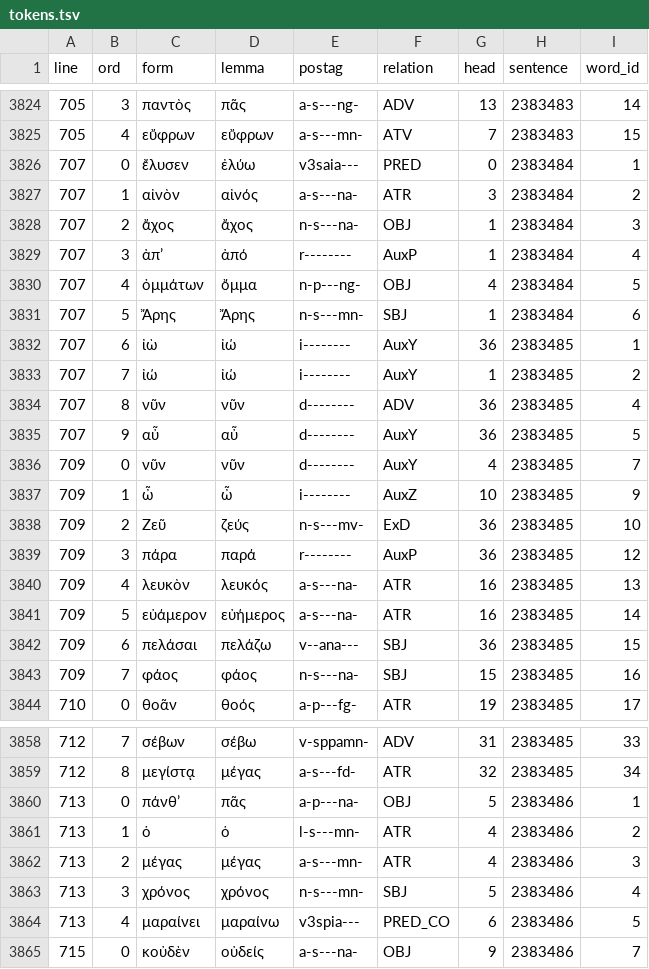
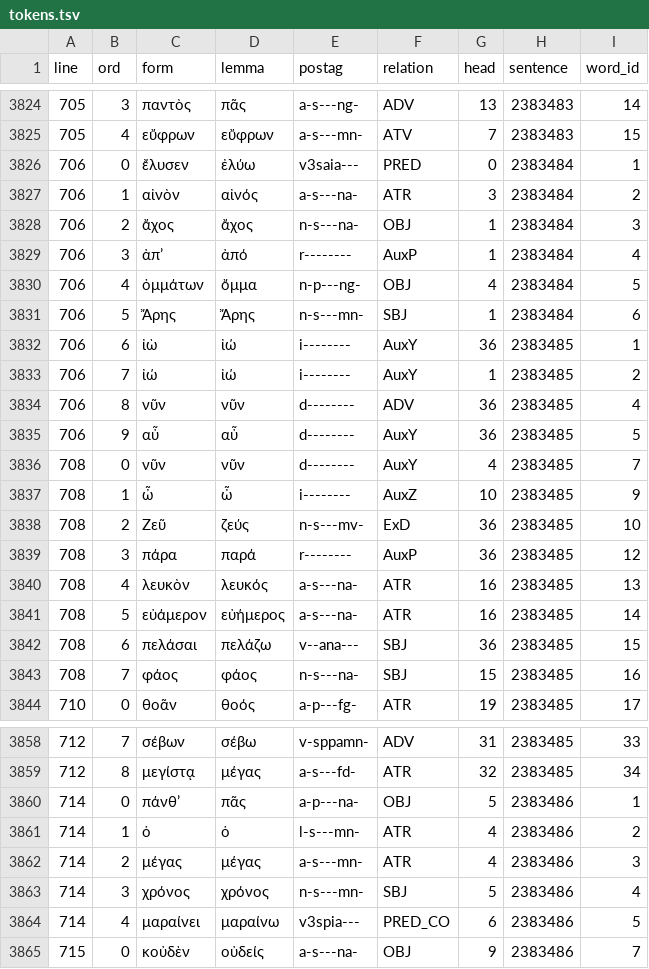
Before and after one commit to polemistes/anagnosis, a TSV file: texts/ajax/tokens.tsv, drawn as a sheet; only a part is shown, gaps mark what is left out; the diff covers the shown part only.

```diff
--- a/texts/ajax/tokens.tsv
+++ b/texts/ajax/tokens.tsv
@@ -3825,20 +3825,20 @@ line	ord	form	lemma	postag	relation	head	sentence	word_id
 705	4	εὔφρων	εὔφρων	a-s---mn-	ATV	7	2383483	15
-707	0	ἔλυσεν	ἐλύω	v3saia---	PRED	0	2383484	1
-707	1	αἰνὸν	αἰνός	a-s---na-	ATR	3	2383484	2
-707	2	ἄχος	ἄχος	n-s---na-	OBJ	1	2383484	3
-707	3	ἀπʼ	ἀπό	r--------	AuxP	1	2383484	4
-707	4	ὀμμάτων	ὄμμα	n-p---ng-	OBJ	4	2383484	5
-707	5	Ἄρης	Ἄρης	n-s---mn-	SBJ	1	2383484	6
-707	6	ἰὼ	ἰώ	i--------	AuxY	36	2383485	1
-707	7	ἰώ	ἰώ	i--------	AuxY	1	2383485	2
-707	8	νῦν	νῦν	d--------	ADV	36	2383485	4
-707	9	αὖ	αὖ	d--------	AuxY	36	2383485	5
-709	0	νῦν	νῦν	d--------	AuxY	4	2383485	7
-709	1	ὦ	ὦ	i--------	AuxZ	10	2383485	9
-709	2	Ζεῦ	ζεύς	n-s---mv-	ExD	36	2383485	10
-709	3	πάρα	παρά	r--------	AuxP	36	2383485	12
-709	4	λευκὸν	λευκός	a-s---na-	ATR	16	2383485	13
-709	5	εὐάμερον	εὐήμερος	a-s---na-	ATR	16	2383485	14
-709	6	πελάσαι	πελάζω	v--ana---	SBJ	36	2383485	15
-709	7	φάος	φάος	n-s---na-	SBJ	15	2383485	16
+706	0	ἔλυσεν	ἐλύω	v3saia---	PRED	0	2383484	1
+706	1	αἰνὸν	αἰνός	a-s---na-	ATR	3	2383484	2
+706	2	ἄχος	ἄχος	n-s---na-	OBJ	1	2383484	3
+706	3	ἀπʼ	ἀπό	r--------	AuxP	1	2383484	4
+706	4	ὀμμάτων	ὄμμα	n-p---ng-	OBJ	4	2383484	5
+706	5	Ἄρης	Ἄρης	n-s---mn-	SBJ	1	2383484	6
+706	6	ἰὼ	ἰώ	i--------	AuxY	36	2383485	1
+706	7	ἰώ	ἰώ	i--------	AuxY	1	2383485	2
+706	8	νῦν	νῦν	d--------	ADV	36	2383485	4
+706	9	αὖ	αὖ	d--------	AuxY	36	2383485	5
+708	0	νῦν	νῦν	d--------	AuxY	4	2383485	7
+708	1	ὦ	ὦ	i--------	AuxZ	10	2383485	9
+708	2	Ζεῦ	ζεύς	n-s---mv-	ExD	36	2383485	10
+708	3	πάρα	παρά	r--------	AuxP	36	2383485	12
+708	4	λευκὸν	λευκός	a-s---na-	ATR	16	2383485	13
+708	5	εὐάμερον	εὐήμερος	a-s---na-	ATR	16	2383485	14
+708	6	πελάσαι	πελάζω	v--ana---	SBJ	36	2383485	15
+708	7	φάος	φάος	n-s---na-	SBJ	15	2383485	16
 710	0	θοᾶν	θοός	a-p---fg-	ATR	19	2383485	17
@@ -3859,7 +3859,7 @@ line	ord	form	lemma	postag	relation	head	sentence	word_id
 712	8	μεγίστᾳ	μέγας	a-s---fd-	ATR	32	2383485	34
-713	0	πάνθʼ	πᾶς	a-p---na-	OBJ	5	2383486	1
-713	1	ὁ	ὁ	l-s---mn-	ATR	4	2383486	2
-713	2	μέγας	μέγας	a-s---mn-	ATR	4	2383486	3
-713	3	χρόνος	χρόνος	n-s---mn-	SBJ	5	2383486	4
-713	4	μαραίνει	μαραίνω	v3spia---	PRED_CO	6	2383486	5
+714	0	πάνθʼ	πᾶς	a-p---na-	OBJ	5	2383486	1
+714	1	ὁ	ὁ	l-s---mn-	ATR	4	2383486	2
+714	2	μέγας	μέγας	a-s---mn-	ATR	4	2383486	3
+714	3	χρόνος	χρόνος	n-s---mn-	SBJ	5	2383486	4
+714	4	μαραίνει	μαραίνω	v3spia---	PRED_CO	6	2383486	5
 715	0	κοὐδὲν	οὐδείς	a-s---na-	OBJ	9	2383486	7
```
Also changed, not shown: 114 edited cells elsewhere in this file, 5 other files.
